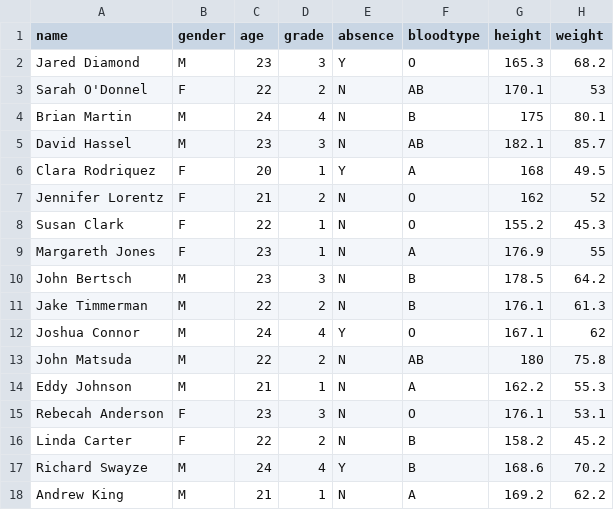
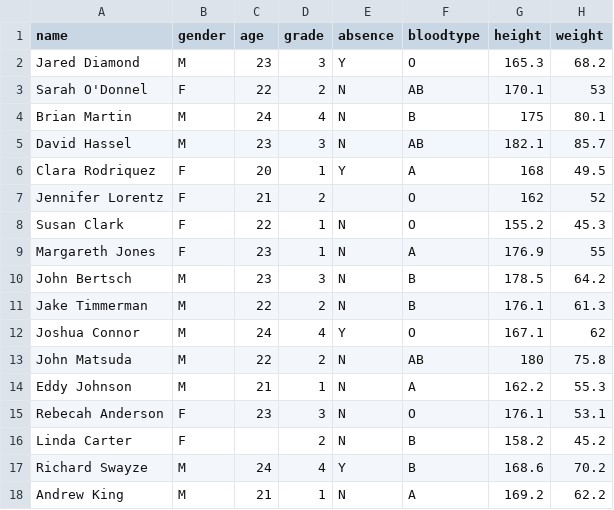
Before and after one commit to Islam-Raad-dev/Samsung_Innovation_Campus_2026, a CSV file: week-02-eda-numpy-pandas/exercises/data_studentlist.csv, drawn as a sheet.

Commit message:
Update: Fix missing age value for Jennifer Lorentz and Linda Carter in data_studentlist.csv

```diff
--- a/week-02-eda-numpy-pandas/exercises/data_studentlist.csv
+++ b/week-02-eda-numpy-pandas/exercises/data_studentlist.csv
@@ -6,3 +6,3 @@ David Hassel,M,23,3,N,AB,182.1,85.7
 Clara Rodriquez,F,20,1,Y,A,168,49.5
-Jennifer Lorentz,F,21,2,N,O,162,52
+Jennifer Lorentz,F,21,2,,O,162,52
 Susan Clark,F,22,1,N,O,155.2,45.3
@@ -15,3 +15,3 @@ Eddy Johnson,M,21,1,N,A,162.2,55.3
 Rebecah Anderson,F,23,3,N,O,176.1,53.1
-Linda Carter,F,22,2,N,B,158.2,45.2
+Linda Carter,F,,2,N,B,158.2,45.2
 Richard Swayze,M,24,4,Y,B,168.6,70.2
```
